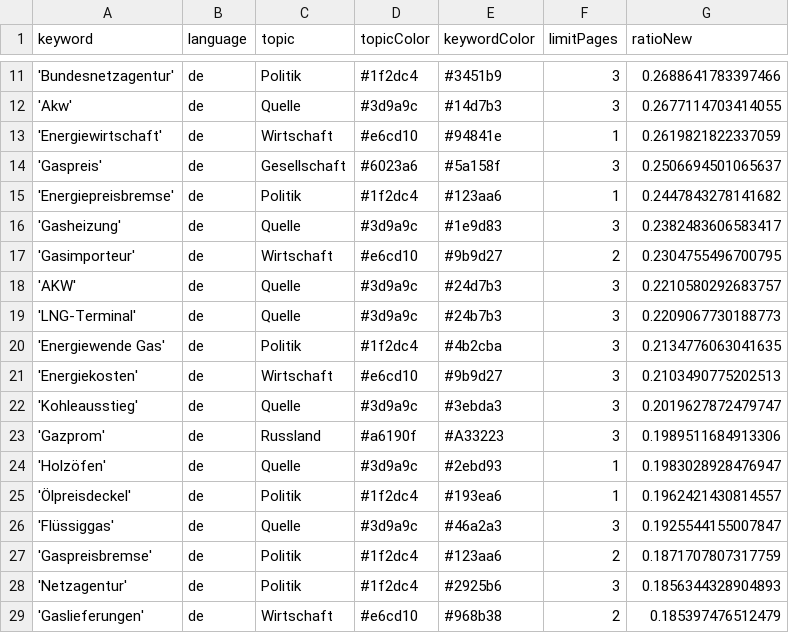
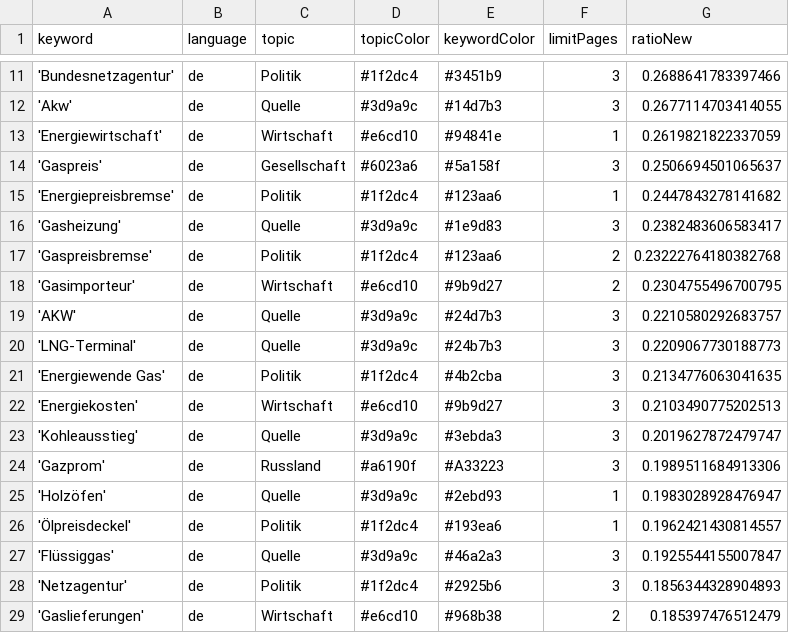
Before and after one commit to newsWhisperer/winterWeapon, a CSV file: keywords.csv, drawn as a sheet; only a part is shown, gaps mark what is left out; removed rows and columns are numbered as before the commit, all else as after; the diff names each change by its address in the sheet, - before the commit and + after, or states it on an @@ line.

```diff
--- a/keywords.csv
+++ b/keywords.csv
+row 17: 'Gaspreisbremse' | de | Politik | #1f2dc4 | #123aa6 | 2 | 0.23222764180382768
-row 27: 'Gaspreisbremse' | de | Politik | #1f2dc4 | #123aa6 | 2 | 0.1871707807317759
```
Also changed, not shown: csv/news_2023_09.csv, 1 other file.
